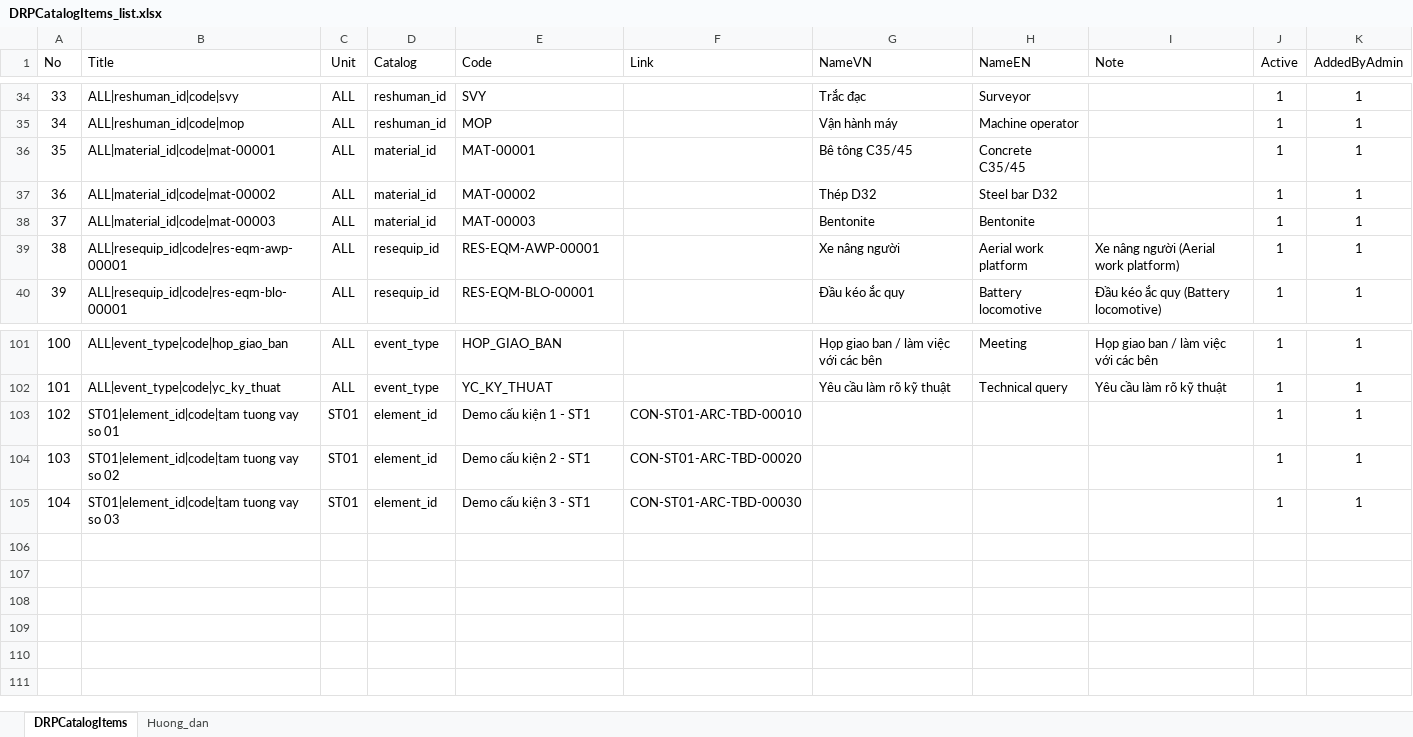
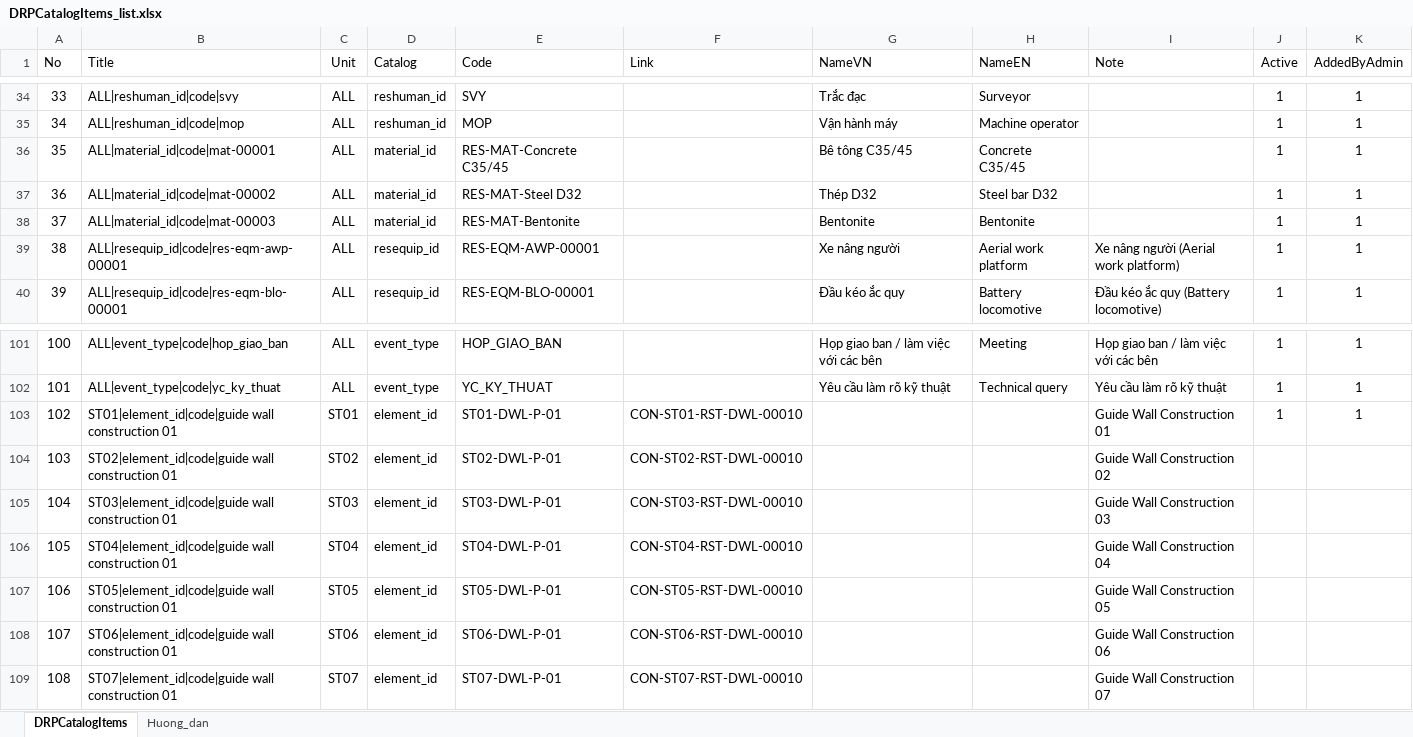
Before and after one commit to raymondtruongdev/DQM_workspace_portal, an Excel workbook: docs/sharepoint_setup/DRPCatalogItems_list.xlsx, sheet DRPCatalogItems, drawn as a sheet; only a part is shown, gaps mark what is left out; values as stored, in another font and other column widths than the file's, no borders; table styles not drawn; removed rows and columns are numbered as before the commit, all else as after; the diff names each change by its address in the sheet, - before the commit and + after, or states it on an @@ line.

Commit message:
chore(report): update data DPRCatalogItems_list.xlsx

```diff
--- a/docs/sharepoint_setup/DRPCatalogItems_list.xlsx (sheet DRPCatalogItems)
+++ b/docs/sharepoint_setup/DRPCatalogItems_list.xlsx (sheet DRPCatalogItems)
-E36 (Code): MAT-00001
+E36 (Code): RES-MAT-Concrete C35/45
-E37 (Code): MAT-00002
+E37 (Code): RES-MAT-Steel D32
-E38 (Code): MAT-00003
+E38 (Code): RES-MAT-Bentonite
-B103 (Title): ST01|element_id|code|tam tuong vay so 01
+B103 (Title): ST01|element_id|code|guide wall construction 01
-E103 (Code): Demo cấu kiện 1 - ST1
+E103 (Code): ST01-DWL-P-01
-F103 (Link): CON-ST01-ARC-TBD-00010
+F103 (Link): CON-ST01-RST-DWL-00010
-I103 (Note): (empty)
+I103 (Note): Guide Wall Construction 01
-row 104: 103 | ST01|element_id|code|tam tuong vay so 02 | ST01 | element_id | Demo cấu kiện 2 - ST1 | CON-ST01-ARC-TBD-00020 |  |  |  | 1 | 1
-row 105: 104 | ST01|element_id|code|tam tuong vay so 03 | ST01 | element_id | Demo cấu kiện 3 - ST1 | CON-ST01-ARC-TBD-00030 |  |  |  | 1 | 1
+row 104: 103 | ST02|element_id|code|guide wall construction 01 | ST02 | element_id | ST02-DWL-P-01 | CON-ST02-RST-DWL-00010 |  |  | Guide Wall Construction 02
+row 105: 104 | ST03|element_id|code|guide wall construction 01 | ST03 | element_id | ST03-DWL-P-01 | CON-ST03-RST-DWL-00010 |  |  | Guide Wall Construction 03
+row 106: 105 | ST04|element_id|code|guide wall construction 01 | ST04 | element_id | ST04-DWL-P-01 | CON-ST04-RST-DWL-00010 |  |  | Guide Wall Construction 04
+row 107: 106 | ST05|element_id|code|guide wall construction 01 | ST05 | element_id | ST05-DWL-P-01 | CON-ST05-RST-DWL-00010 |  |  | Guide Wall Construction 05
+row 108: 107 | ST06|element_id|code|guide wall construction 01 | ST06 | element_id | ST06-DWL-P-01 | CON-ST06-RST-DWL-00010 |  |  | Guide Wall Construction 06
+row 109: 108 | ST07|element_id|code|guide wall construction 01 | ST07 | element_id | ST07-DWL-P-01 | CON-ST07-RST-DWL-00010 |  |  | Guide Wall Construction 07
```
